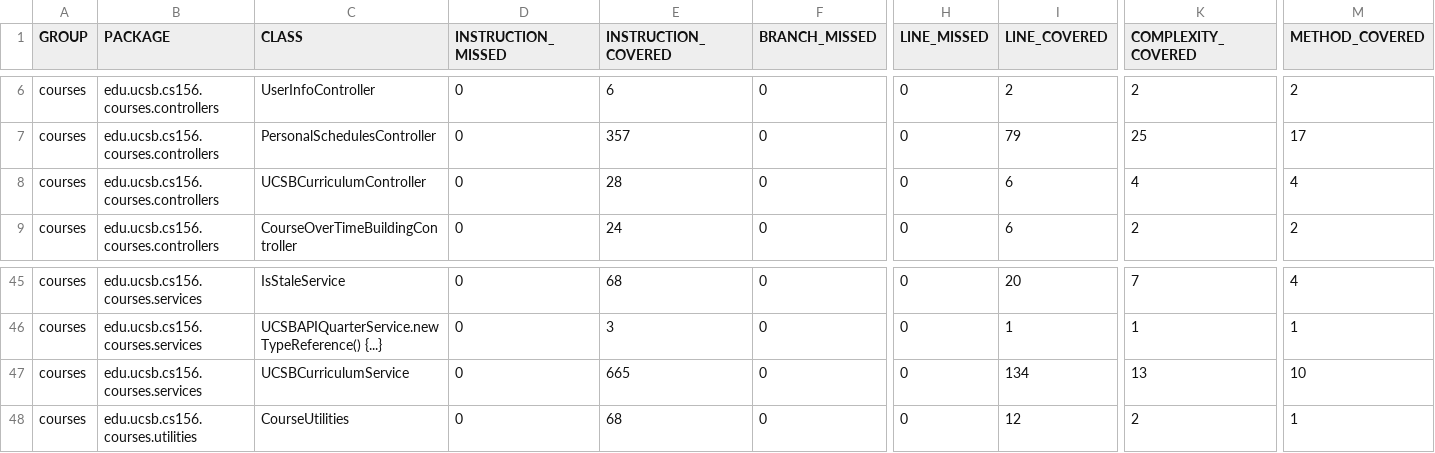
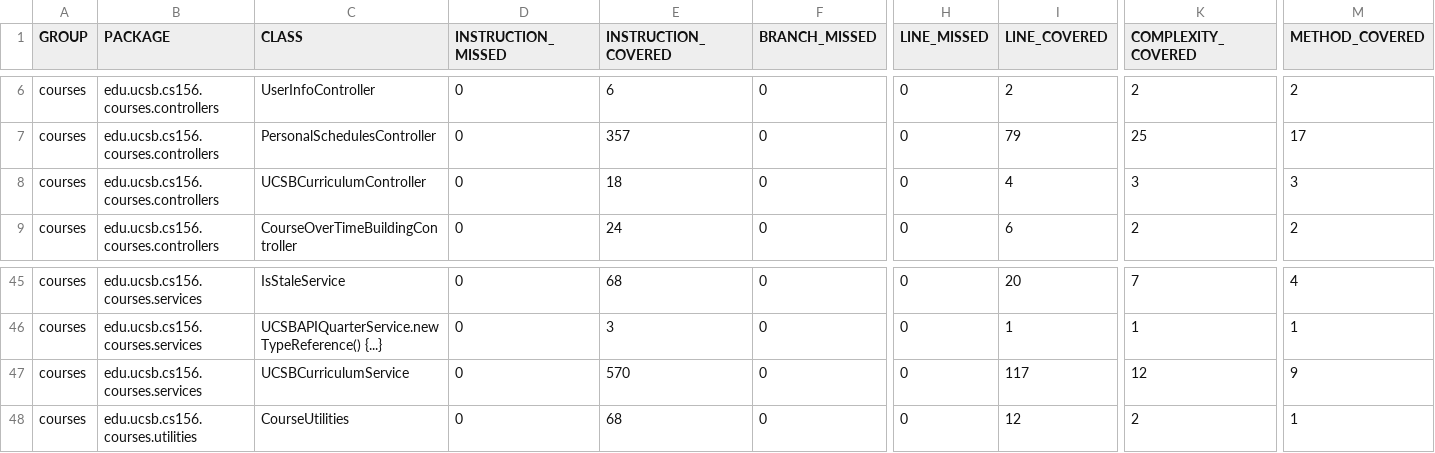
Before and after one commit to ucsb-cs156-f24/proj-courses-f24-02, a CSV file: jacoco/jacoco.csv, drawn as a sheet; only a part is shown, gaps mark what is left out; the diff names each change by its address in the sheet, - before the commit and + after, or states it on an @@ line.

```diff
--- a/jacoco/jacoco.csv
+++ b/jacoco/jacoco.csv
-E8 (INSTRUCTION_COVERED): 28
+E8 (INSTRUCTION_COVERED): 18
-I8 (LINE_COVERED): 6
+I8 (LINE_COVERED): 4
-K8 (COMPLEXITY_COVERED): 4
+K8 (COMPLEXITY_COVERED): 3
-M8 (METHOD_COVERED): 4
+M8 (METHOD_COVERED): 3
-E47 (INSTRUCTION_COVERED): 665
+E47 (INSTRUCTION_COVERED): 570
-I47 (LINE_COVERED): 134
+I47 (LINE_COVERED): 117
-K47 (COMPLEXITY_COVERED): 13
+K47 (COMPLEXITY_COVERED): 12
-M47 (METHOD_COVERED): 10
+M47 (METHOD_COVERED): 9
```
Also changed, not shown: 11 other files.
